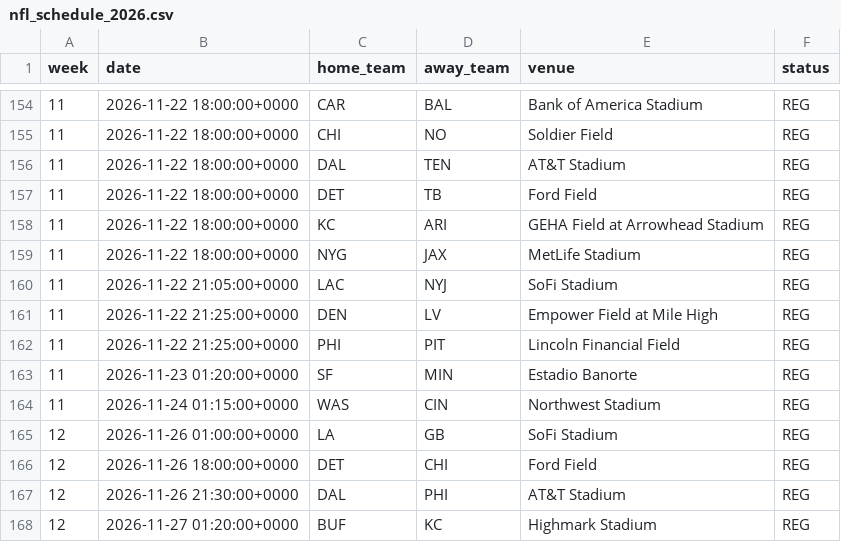
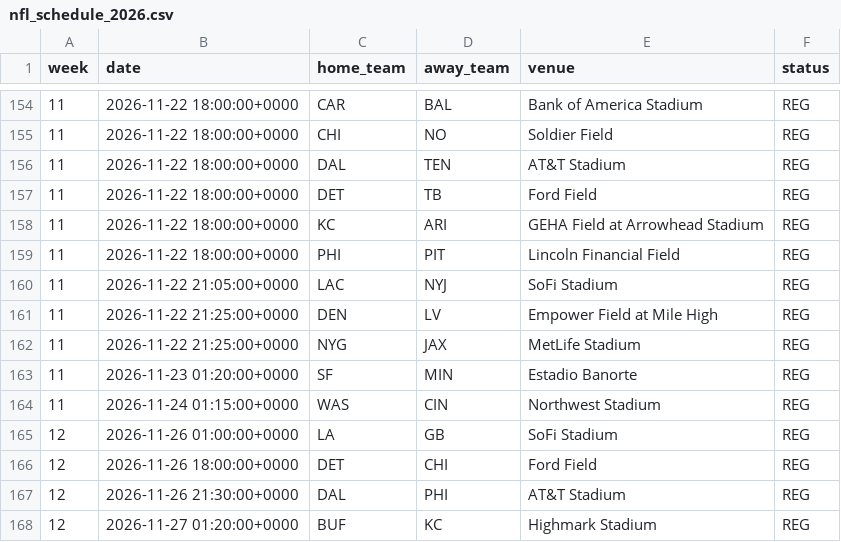
Before and after one commit to bestoddspredictions-web/nfl-predictions, a CSV file: data_files/nfl_schedule_2026.csv, drawn as a sheet; only a part is shown, gaps mark what is left out.

```diff
--- a/data_files/nfl_schedule_2026.csv
+++ b/data_files/nfl_schedule_2026.csv
@@ -158,6 +158,6 @@ week,date,home_team,away_team,venue,status
 11,2026-11-22 18:00:00+0000,KC,ARI,GEHA Field at Arrowhead Stadium,REG
-11,2026-11-22 18:00:00+0000,NYG,JAX,MetLife Stadium,REG
+11,2026-11-22 18:00:00+0000,PHI,PIT,Lincoln Financial Field,REG
 11,2026-11-22 21:05:00+0000,LAC,NYJ,SoFi Stadium,REG
 11,2026-11-22 21:25:00+0000,DEN,LV,Empower Field at Mile High,REG
-11,2026-11-22 21:25:00+0000,PHI,PIT,Lincoln Financial Field,REG
+11,2026-11-22 21:25:00+0000,NYG,JAX,MetLife Stadium,REG
 11,2026-11-23 01:20:00+0000,SF,MIN,Estadio Banorte,REG
```
Also changed, not shown: data_files/espn_injuries.csv, data_files/model_feature_importances.csv, 5 other files.
